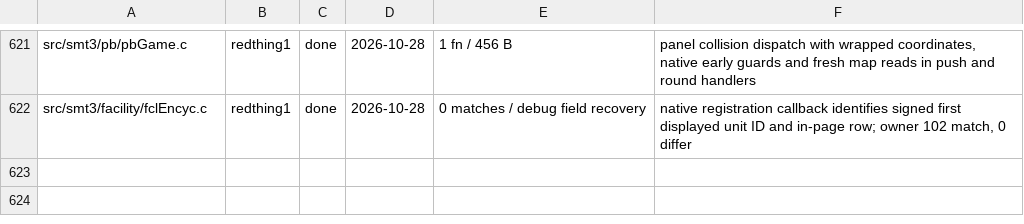
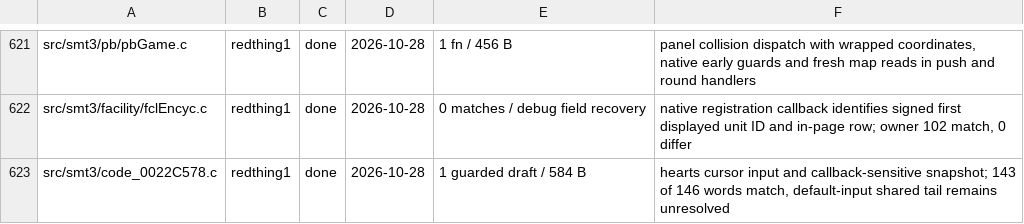
Before and after one commit to Megami-Decomps/smt3-decomp, a TSV file: config/smt3/claims.tsv, drawn as a sheet; only a part is shown, gaps mark what is left out; the diff names each change by its address in the sheet, - before the commit and + after, or states it on an @@ line.

Commit message:
Preserve hearts cursor input reconstruction

```diff
--- a/config/smt3/claims.tsv
+++ b/config/smt3/claims.tsv
+row 623: src/smt3/code_0022C578.c | redthing1 | done | 2026-10-28 | 1 guarded draft / 584 B | hearts cursor input and callback-sensitive snapshot; 143 of 146 words match, default-input shared tail remains unresolved
```
Also changed, not shown: docs/nonmatching/INDEX.tsv, 3 other files.
